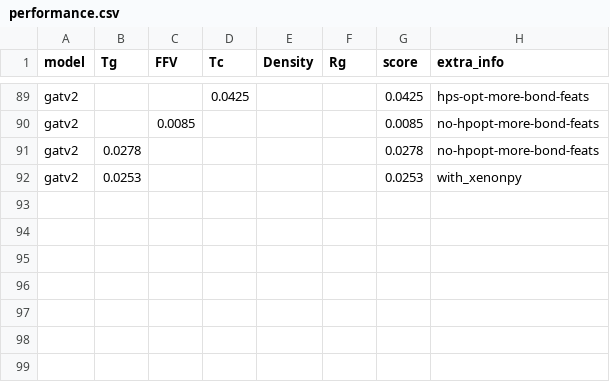
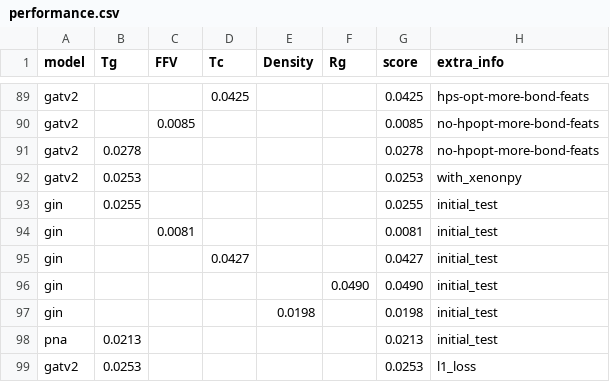
Before and after one commit to fate1997/polymon, a CSV file: performance.csv, drawn as a sheet; only a part is shown, gaps mark what is left out; the diff names each change by its address in the sheet, - before the commit and + after, or states it on an @@ line.

Commit message:
update results from CX3

```diff
--- a/performance.csv
+++ b/performance.csv
+row 93: gin | 0.0255 |  |  |  |  | 0.0255 | initial_test
+row 94: gin |  | 0.0081 |  |  |  | 0.0081 | initial_test
+row 95: gin |  |  | 0.0427 |  |  | 0.0427 | initial_test
+row 96: gin |  |  |  |  | 0.0490 | 0.0490 | initial_test
+row 97: gin |  |  |  | 0.0198 |  | 0.0198 | initial_test
+row 98: pna | 0.0213 |  |  |  |  | 0.0213 | initial_test
+row 99: gatv2 | 0.0253 |  |  |  |  | 0.0253 | l1_loss
```
